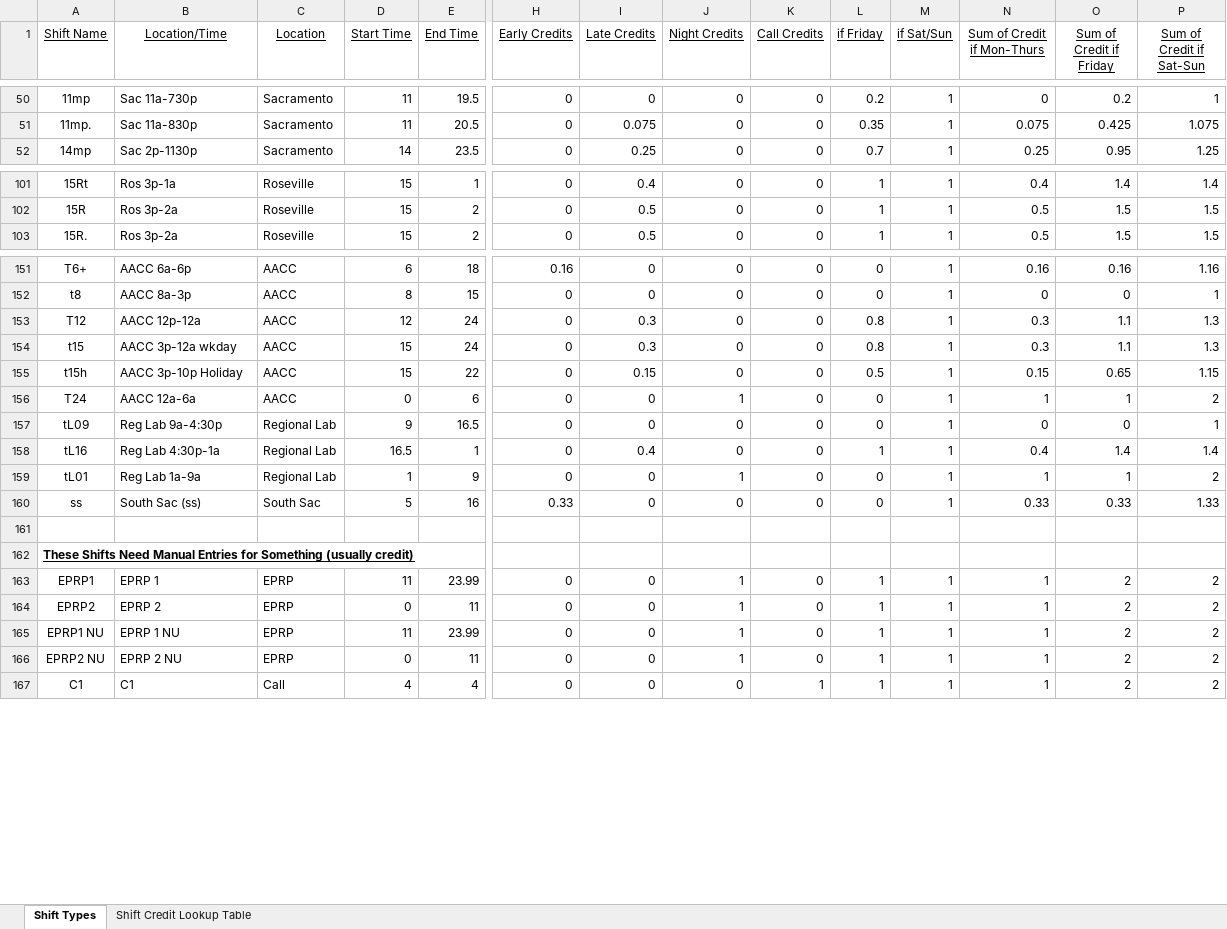
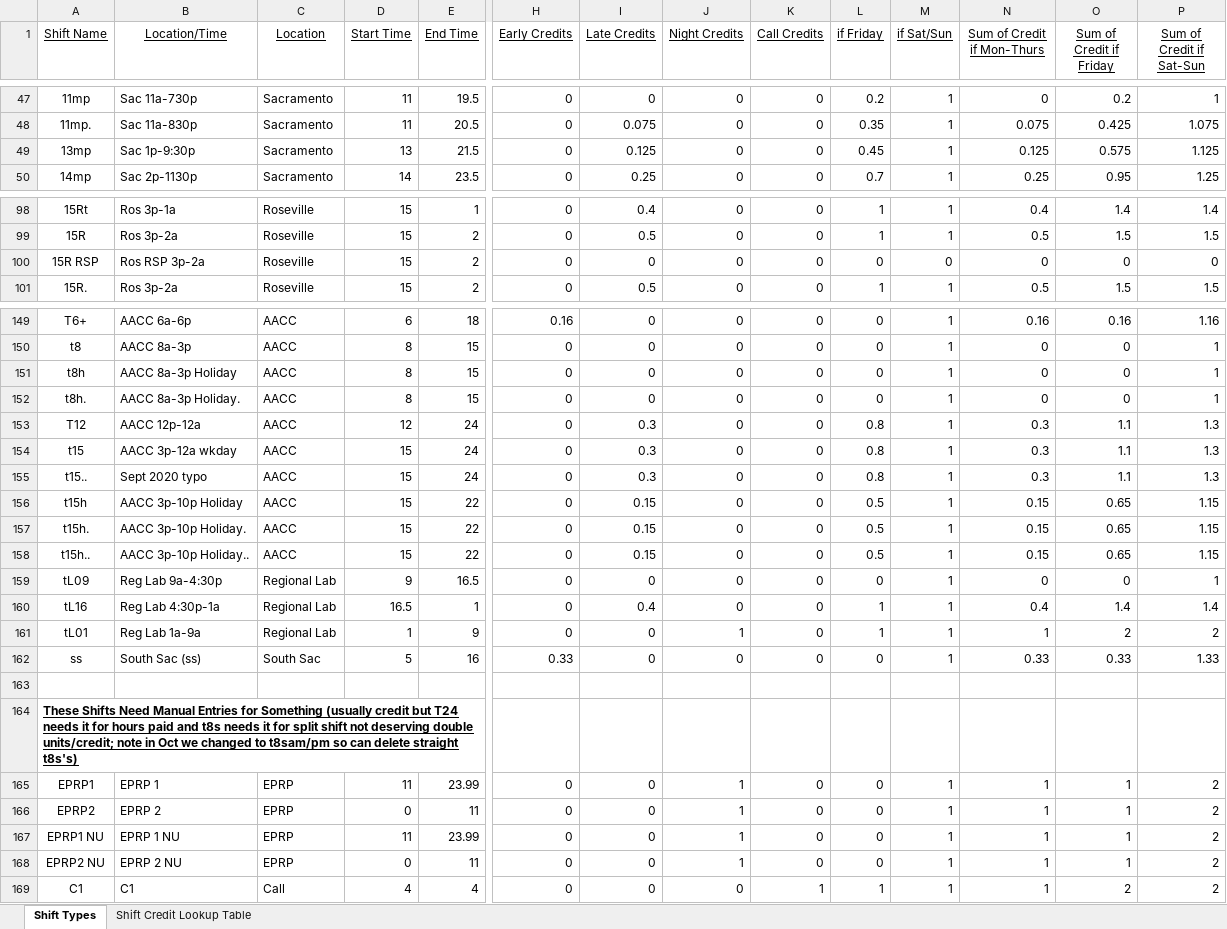
Before and after one commit to emperorgill/IntrigmaHelper, an Excel workbook: Config Files/SACROS Lookup Table.xlsx, sheet Shift Types, drawn as a sheet; only a part is shown, gaps mark what is left out; values as stored, in another font and other column widths than the file's, no borders; removed rows and columns are numbered as before the commit, all else as after; rows hold the shown columns only; the diff covers the shown part only; the diff names each change by its address in the sheet, - before the commit and + after, or states it on an @@ line.

```diff
--- a/Config Files/SACROS Lookup Table.xlsx (sheet Shift Types)
+++ b/Config Files/SACROS Lookup Table.xlsx (sheet Shift Types)
+row 49: 13mp | Sac 1p-9:30p | Sacramento | 13 | 21.5 | 0 | 0.125 | 0 | 0 | 0.45 | 1 | 0.125 | 0.575 | 1.125
+row 100: 15R RSP | Ros RSP 3p-2a | Roseville | 15 | 2 | 0 | 0 | 0 | 0 | 0 | 0 | 0 | 0 | 0
+row 151: t8h | AACC 8a-3p Holiday | AACC | 8 | 15 | 0 | 0 | 0 | 0 | 0 | 1 | 0 | 0 | 1
+row 152: t8h. | AACC 8a-3p Holiday. | AACC | 8 | 15 | 0 | 0 | 0 | 0 | 0 | 1 | 0 | 0 | 1
+row 155: t15.. | Sept 2020 typo | AACC | 15 | 24 | 0 | 0.3 | 0 | 0 | 0.8 | 1 | 0.3 | 1.1 | 1.3
-row 156: T24 | AACC 12a-6a | AACC | 0 | 6 | 0 | 0 | 1 | 0 | 0 | 1 | 1 | 1 | 2
+row 157: t15h. | AACC 3p-10p Holiday. | AACC | 15 | 22 | 0 | 0.15 | 0 | 0 | 0.5 | 1 | 0.15 | 0.65 | 1.15
+row 158: t15h.. | AACC 3p-10p Holiday.. | AACC | 15 | 22 | 0 | 0.15 | 0 | 0 | 0.5 | 1 | 0.15 | 0.65 | 1.15
-L161 (if Friday): 0
+L161 (if Friday): 1
-O161 (Sum of Credit if Friday): 1
+O161 (Sum of Credit if Friday): 2
-A164 (Shift Name): …Something (usually credit)
+A164 (Shift Name): …Something (usually credit but T24 needs it for hours paid and t8s needs it for split shift not deserving double units/credit; note in Oct we changed to t8sam/pm so can delete straight t8s's)
-L165:L168 (if Friday): 1
+L165:L168 (if Friday): 0
-O165:O168 (Sum of Credit if Friday): 2
+O165:O168 (Sum of Credit if Friday): 1
```
Also changed, not shown: 16 added rows, 7 removed rows and 47 edited cells elsewhere in this sheet, sheet Shift Credit Lookup Table, formulas that keep their value, 10 other files.
